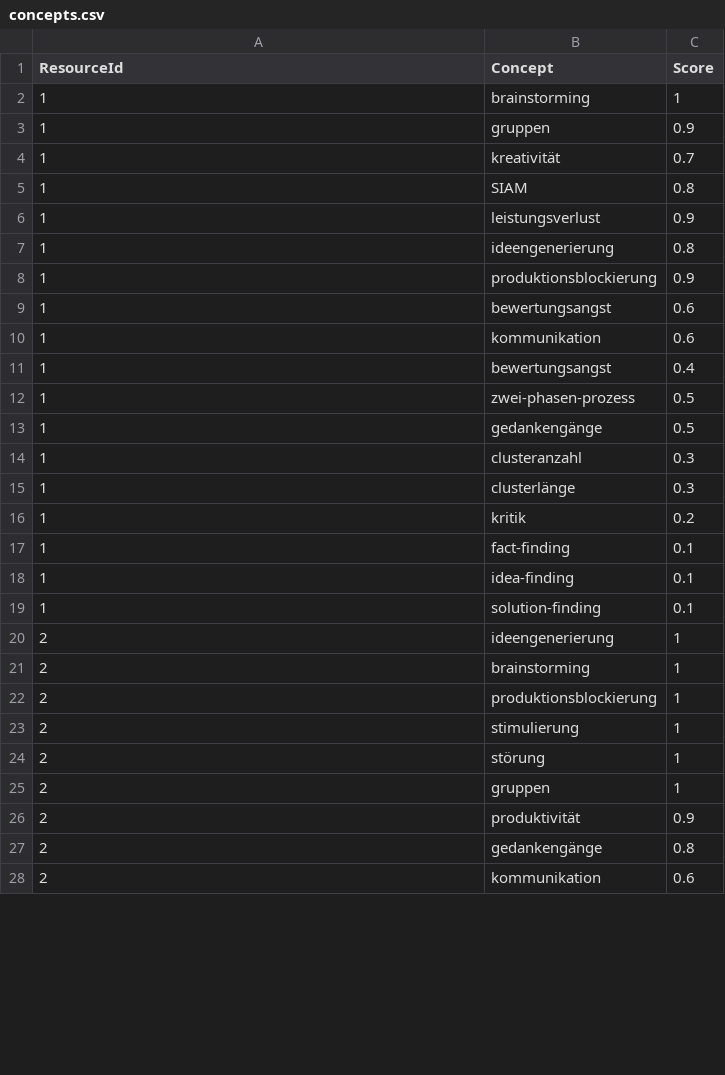
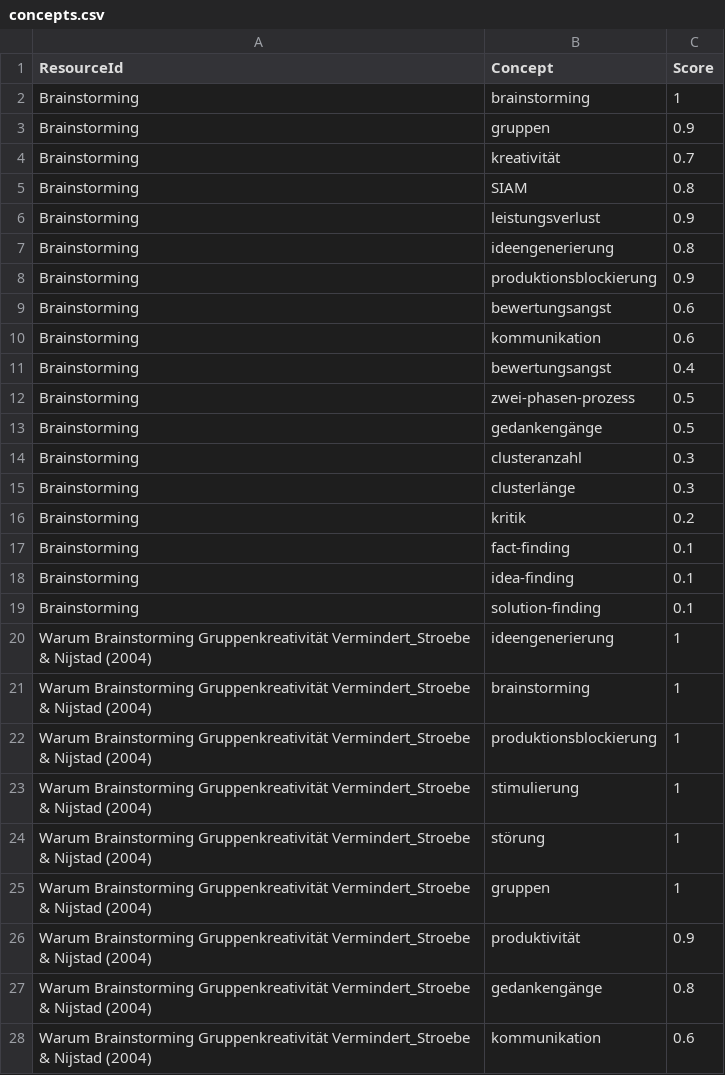
Before and after one commit to Amval/SemanticPM, a CSV file: data/example_data/concepts.csv, drawn as a sheet; only a part is shown; the diff covers the shown part only.

Commit message:
Fixed cncepts file

```diff
--- a/data/example_data/concepts.csv
+++ b/data/example_data/concepts.csv
@@ -1,28 +1,28 @@
 ResourceId;Concept;Score
-1;brainstorming;1
-1;gruppen;0.9
-1;kreativität;0.7
-1;SIAM;0.8
-1;leistungsverlust;0.9
-1;ideengenerierung;0.8
-1;produktionsblockierung;0.9
-1;bewertungsangst;0.6
-1;kommunikation;0.6
-1;bewertungsangst;0.4
-1;zwei-phasen-prozess;0.5
-1;gedankengänge;0.5
-1;clusteranzahl;0.3
-1;clusterlänge;0.3
-1;kritik;0.2
-1;fact-finding;0.1
-1;idea-finding;0.1
-1;solution-finding;0.1
-2;ideengenerierung;1
-2;brainstorming;1
-2;produktionsblockierung;1
-2;stimulierung;1
-2;störung;1
-2;gruppen;1
-2;produktivität;0.9
-2;gedankengänge;0.8
-2;kommunikation;0.6
+Brainstorming;brainstorming;1
+Brainstorming;gruppen;0.9
+Brainstorming;kreativität;0.7
+Brainstorming;SIAM;0.8
+Brainstorming;leistungsverlust;0.9
+Brainstorming;ideengenerierung;0.8
+Brainstorming;produktionsblockierung;0.9
+Brainstorming;bewertungsangst;0.6
+Brainstorming;kommunikation;0.6
+Brainstorming;bewertungsangst;0.4
+Brainstorming;zwei-phasen-prozess;0.5
+Brainstorming;gedankengänge;0.5
+Brainstorming;clusteranzahl;0.3
+Brainstorming;clusterlänge;0.3
+Brainstorming;kritik;0.2
+Brainstorming;fact-finding;0.1
+Brainstorming;idea-finding;0.1
+Brainstorming;solution-finding;0.1
+Warum Brainstorming Gruppenkreativität Vermindert_Stroebe & Nijstad (2004);ideengenerierung;1
+Warum Brainstorming Gruppenkreativität Vermindert_Stroebe & Nijstad (2004);brainstorming;1
+Warum Brainstorming Gruppenkreativität Vermindert_Stroebe & Nijstad (2004);produktionsblockierung;1
+Warum Brainstorming Gruppenkreativität Vermindert_Stroebe & Nijstad (2004);stimulierung;1
+Warum Brainstorming Gruppenkreativität Vermindert_Stroebe & Nijstad (2004);störung;1
+Warum Brainstorming Gruppenkreativität Vermindert_Stroebe & Nijstad (2004);gruppen;1
+Warum Brainstorming Gruppenkreativität Vermindert_Stroebe & Nijstad (2004);produktivität;0.9
+Warum Brainstorming Gruppenkreativität Vermindert_Stroebe & Nijstad (2004);gedankengänge;0.8
+Warum Brainstorming Gruppenkreativität Vermindert_Stroebe & Nijstad (2004);kommunikation;0.6
```
Also changed, not shown: 36 edited cells elsewhere in this file.
